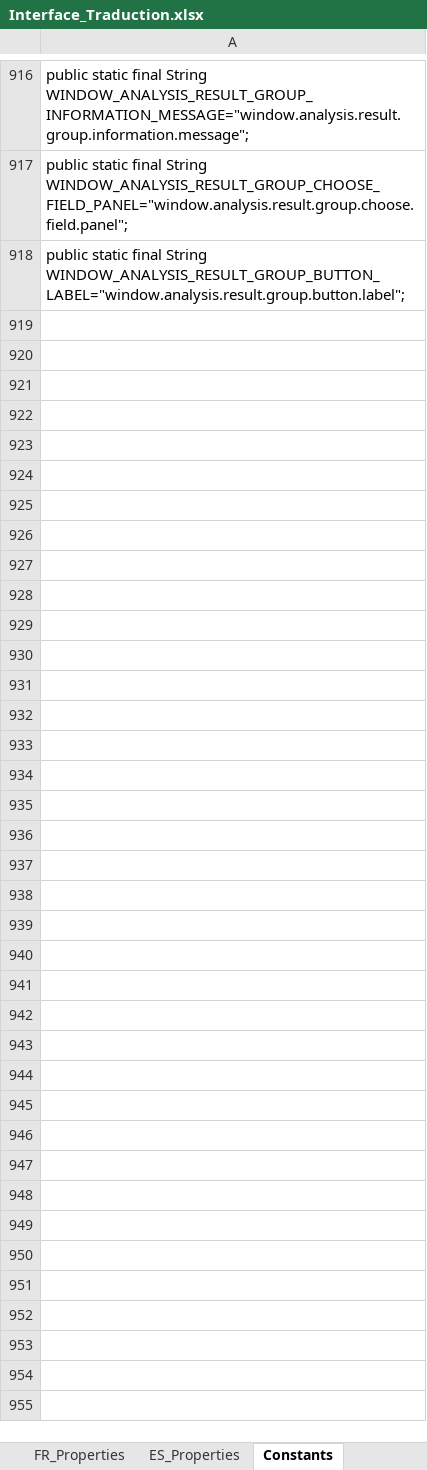
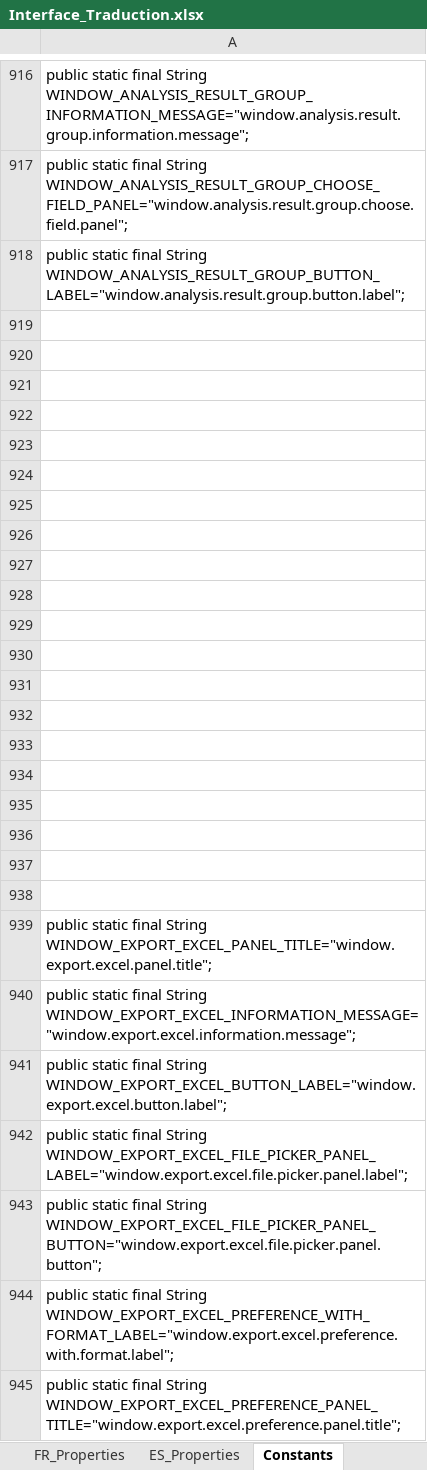
Before and after one commit to Jeremy-Leda/Caerus, an Excel workbook: Interface_Traduction.xlsx, sheet Constants, drawn as a sheet; only a part is shown, gaps mark what is left out; values as stored, in another font and other column widths than the file's, no borders; the diff names each change by its address in the sheet, - before the commit and + after, or states it on an @@ line.

Commit message:
- Ajout de la possibilité de scroll sur les onglets - Ajout de l'export des données brutes - Modification du chargement des onglets avec progression

```diff
--- a/Interface_Traduction.xlsx (sheet Constants)
+++ b/Interface_Traduction.xlsx (sheet Constants)
+row 919: (empty)
+row 920: (empty)
+row 921: (empty)
+row 922: (empty)
+row 923: (empty)
+row 924: (empty)
+row 925: (empty)
+row 926: (empty)
+row 927: (empty)
+row 928: (empty)
+row 929: (empty)
+row 930: (empty)
+row 931: (empty)
+row 932: (empty)
+row 933: (empty)
+row 934: (empty)
+row 935: (empty)
+row 936: (empty)
+row 937: (empty)
+row 938: (empty)
+row 939: public static final String WINDOW_EXPORT_EXCEL_PANEL_TITLE="window.export.excel.panel.title";
+row 940: public static final String WINDOW_EXPORT_EXCEL_INFORMATION_MESSAGE="window.export.excel.information.message";
+row 941: public static final String WINDOW_EXPORT_EXCEL_BUTTON_LABEL="window.export.excel.button.label";
+row 942: public static final String WINDOW_EXPORT_EXCEL_FILE_PICKER_PANEL_LABEL="window.export.excel.file.picker.panel.label";
+row 943: public static final String WINDOW_EXPORT_EXCEL_FILE_PICKER_PANEL_BUTTON="window.export.excel.file.picker.panel.button";
+row 944: public static final String WINDOW_EXPORT_EXCEL_PREFERENCE_WITH_FORMAT_LABEL="window.export.excel.preference.with.format.label";
+row 945: public static final String WINDOW_EXPORT_EXCEL_PREFERENCE_PANEL_TITLE="window.export.excel.preference.panel.title";
```
Also changed, not shown: sheet ES_Properties, sheet FR_Properties, sheet Export Excel, 17 other files.
